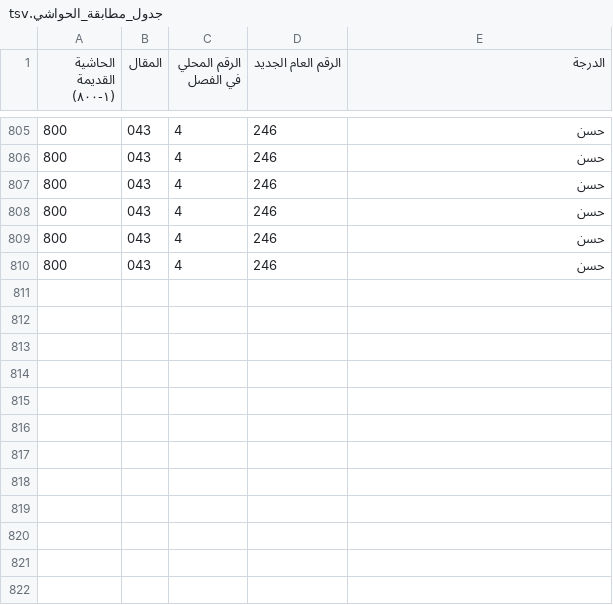
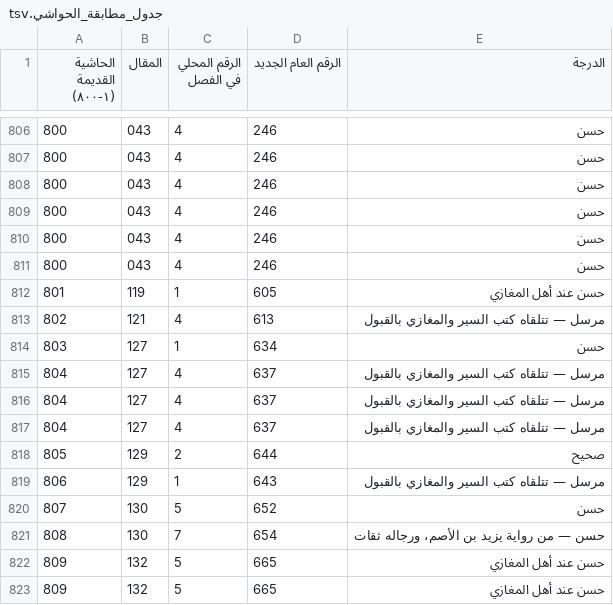
Before and after one commit to smsubaie/cgm-remote-monitor, a TSV file: hina-saqatat/جدول_مطابقة_الحواشي.tsv, drawn as a sheet; only a part is shown, gaps mark what is left out; the diff covers the shown part only.

```diff
--- a/hina-saqatat/جدول_مطابقة_الحواشي.tsv
+++ b/hina-saqatat/جدول_مطابقة_الحواشي.tsv
@@ -810 +811,13 @@
 800	043	4	246	حسن
+801	119	1	605	حسن عند أهل المغازي
+802	121	4	613	مرسل — تتلقاه كتب السير والمغازي بالقبول
+803	127	1	634	حسن
+804	127	4	637	مرسل — تتلقاه كتب السير والمغازي بالقبول
+804	127	4	637	مرسل — تتلقاه كتب السير والمغازي بالقبول
+804	127	4	637	مرسل — تتلقاه كتب السير والمغازي بالقبول
+805	129	2	644	صحيح
+806	129	1	643	مرسل — تتلقاه كتب السير والمغازي بالقبول
+807	130	5	652	حسن
+808	130	7	654	حسن — من رواية يزيد بن الأصم، ورجاله ثقات
+809	132	5	665	حسن عند أهل المغازي
+809	132	5	665	حسن عند أهل المغازي
```
Also changed, not shown: 1 added row and 70 edited cells elsewhere in this file, 5 other files.
